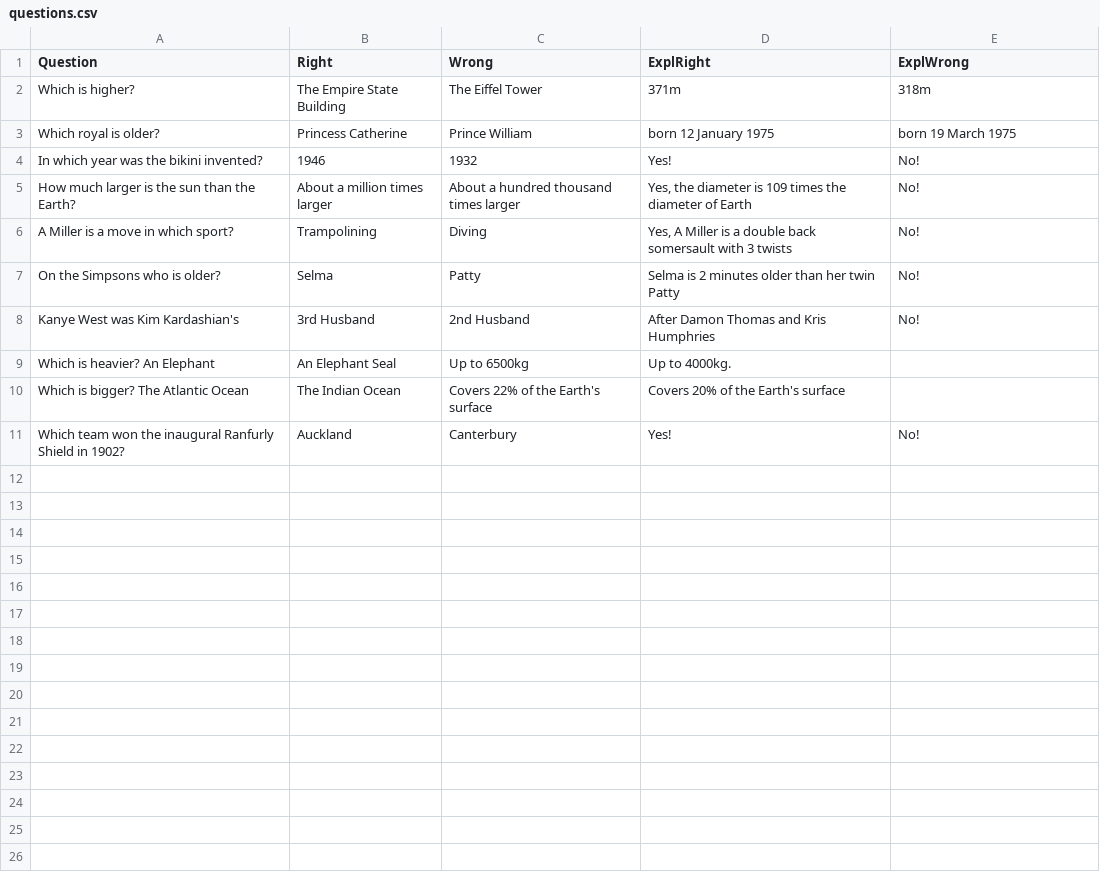
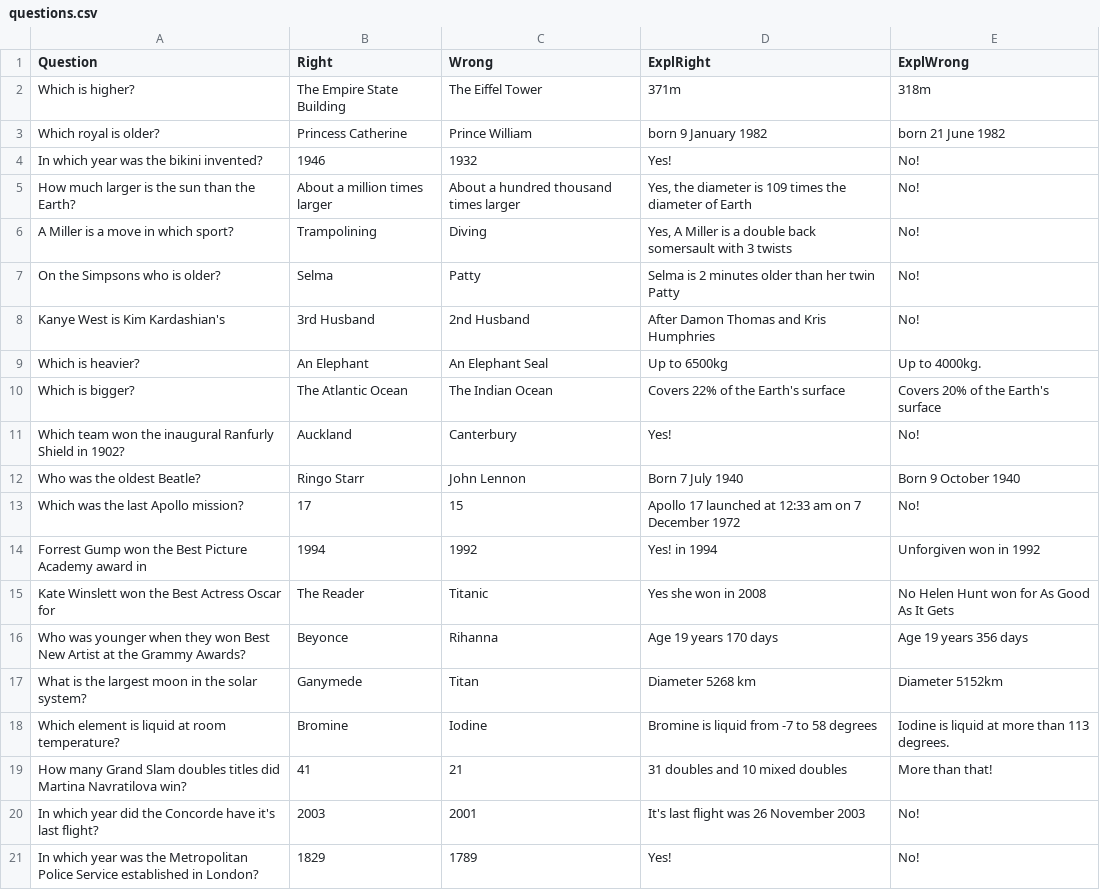
Before and after one commit to jmarshallnz/pubquiz, a CSV file: questions.csv, drawn as a sheet.

Commit message:
tidy questions

```diff
--- a/questions.csv
+++ b/questions.csv
@@ -2,3 +2,3 @@ Question,Right,Wrong,ExplRight,ExplWrong
 Which is higher?,The Empire State Building,The Eiffel Tower, 371m, 318m
-Which royal is older?,Princess Catherine,Prince William, born 12 January 1975, born 19 March 1975
+Which royal is older?,Princess Catherine,Prince William, born 9 January 1982, born 21 June 1982
 In which year was the bikini invented?,1946,1932, Yes!, No!
@@ -7,5 +7,15 @@ A Miller is a move in which sport?,Trampolining,Diving, "Yes, A Miller is a doub
 On the Simpsons who is older?, Selma, Patty, Selma is 2 minutes older than her twin Patty, No!
-Kanye West was Kim Kardashian's, 3rd Husband, 2nd Husband, After Damon Thomas and Kris Humphries, No!
-Which is heavier? An Elephant, An Elephant Seal, Up to 6500kg, Up to 4000kg.
-Which is bigger? The Atlantic Ocean, The Indian Ocean, Covers 22% of the Earth's surface, Covers 20% of the Earth's surface
+Kanye West is Kim Kardashian's, 3rd Husband, 2nd Husband, After Damon Thomas and Kris Humphries, No!
+Which is heavier?, An Elephant, An Elephant Seal, Up to 6500kg, Up to 4000kg.
+Which is bigger?, The Atlantic Ocean, The Indian Ocean, Covers 22% of the Earth's surface, Covers 20% of the Earth's surface
 Which team won the inaugural Ranfurly Shield in 1902?, Auckland, Canterbury, Yes!, No!
+Who was the oldest Beatle?,Ringo Starr,John Lennon,Born 7 July 1940,Born 9 October 1940
+Which was the last Apollo mission?,17,15,Apollo 17 launched at 12:33 am on 7 December 1972, No!
+Forrest Gump won the Best Picture Academy award in,1994,1992,Yes! in 1994,Unforgiven won in 1992
+Kate Winslett won the Best Actress Oscar for,The Reader,Titanic,Yes she won in 2008,No Helen Hunt won for As Good As It Gets
+Who was younger when they won Best New Artist at the Grammy Awards?, Beyonce, Rihanna, Age 19 years 170 days, Age 19 years 356 days
+What is the largest moon in the solar system?,Ganymede,Titan,Diameter 5268 km, Diameter 5152km
+Which element is liquid at room temperature?, Bromine, Iodine, Bromine is liquid from -7 to 58 degrees, Iodine is liquid at more than 113 degrees.
+How many Grand Slam doubles titles did Martina Navratilova win?, 41, 21, 31 doubles and 10 mixed doubles, More than that!
+In which year did the Concorde have it's last flight?, 2003, 2001, It's last flight was 26 November 2003, No!
+In which year was the Metropolitan Police Service established in London?, 1829, 1789, Yes!, No!
```
